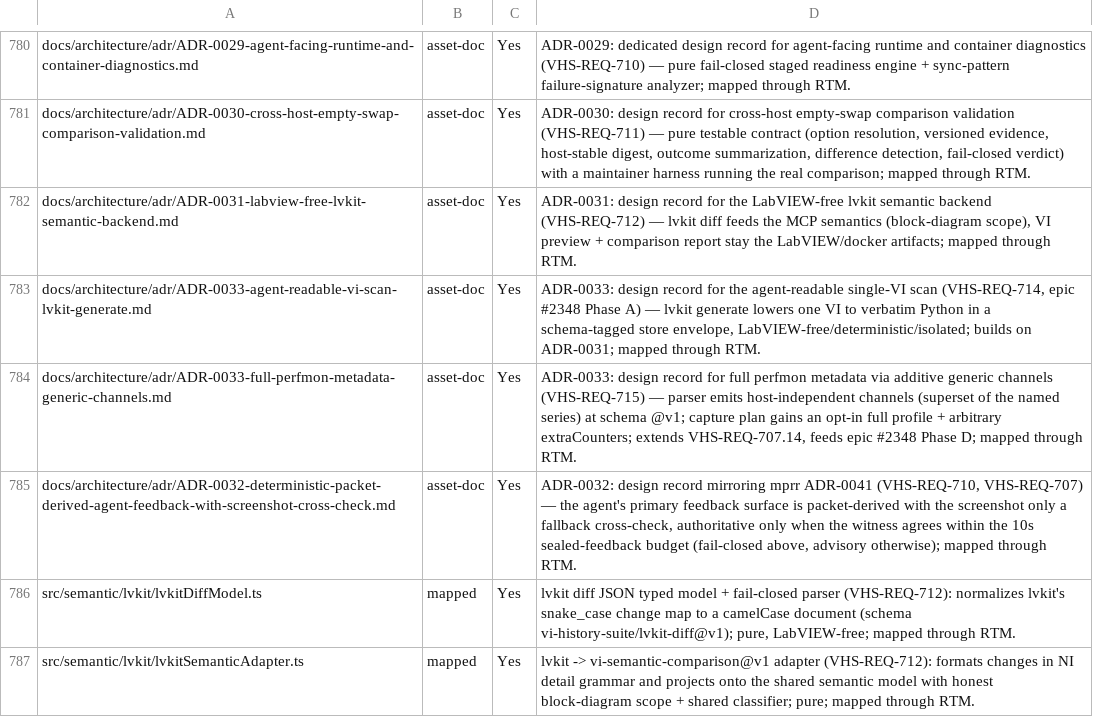
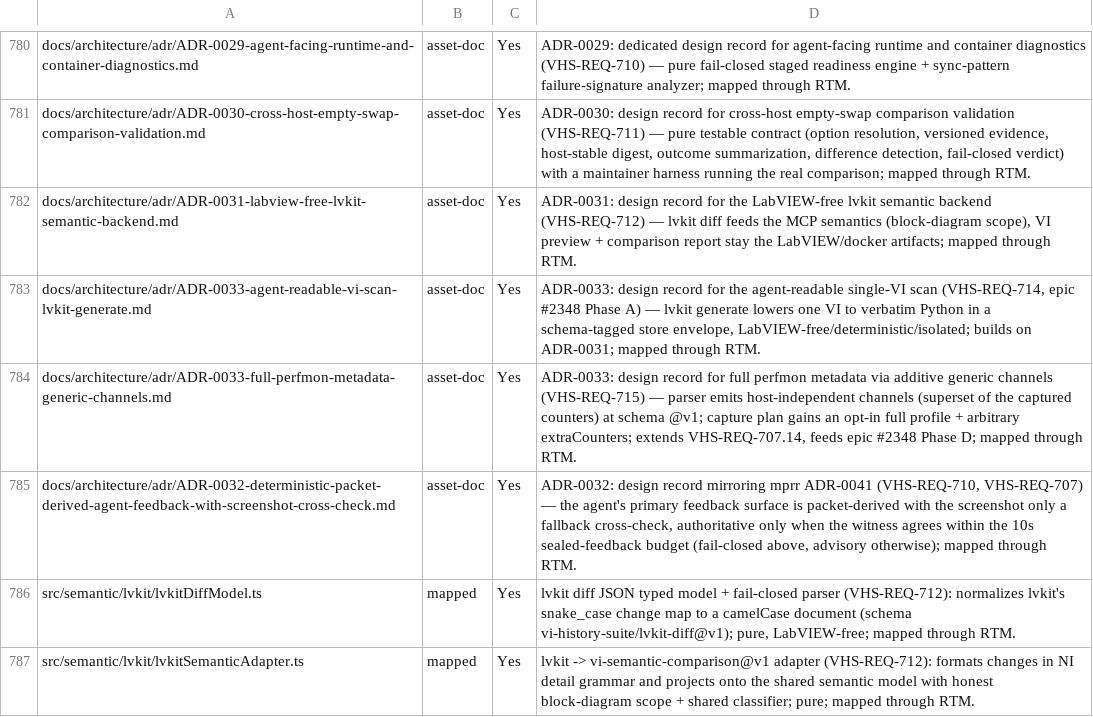
Before and after one commit to LabVIEW-Community-CI-CD/vi-history-suite, a CSV file: docs/requirements/traceability-inventory.csv, drawn as a sheet; only a part is shown, gaps mark what is left out.

```diff
--- a/docs/requirements/traceability-inventory.csv
+++ b/docs/requirements/traceability-inventory.csv
@@ -783,3 +783,3 @@ docs/architecture/adr/ADR-0031-labview-free-lvkit-semantic-backend.md,asset-doc,
 docs/architecture/adr/ADR-0033-agent-readable-vi-scan-lvkit-generate.md,asset-doc,Yes,"ADR-0033: design record for the agent-readable single-VI scan (VHS-REQ-714, epic #2348 Phase A) — lvkit generate lowers one VI to verbatim Python in a schema-tagged store envelope, LabVIEW-free/deterministic/isolated; builds on ADR-0031; mapped through RTM."
-docs/architecture/adr/ADR-0033-full-perfmon-metadata-generic-channels.md,asset-doc,Yes,"ADR-0033: design record for full perfmon metadata via additive generic channels (VHS-REQ-715) — parser emits host-independent channels (superset of the named series) at schema @v1; capture plan gains an opt-in full profile + arbitrary extraCounters; extends VHS-REQ-707.14, feeds epic #2348 Phase D; mapped through RTM."
+docs/architecture/adr/ADR-0033-full-perfmon-metadata-generic-channels.md,asset-doc,Yes,"ADR-0033: design record for full perfmon metadata via additive generic channels (VHS-REQ-715) — parser emits host-independent channels (superset of the captured counters) at schema @v1; capture plan gains an opt-in full profile + arbitrary extraCounters; extends VHS-REQ-707.14, feeds epic #2348 Phase D; mapped through RTM."
 docs/architecture/adr/ADR-0032-deterministic-packet-derived-agent-feedback-with-screenshot-cross-check.md,asset-doc,Yes,"ADR-0032: design record mirroring mprr ADR-0041 (VHS-REQ-710, VHS-REQ-707) — the agent's primary feedback surface is packet-derived with the screenshot only a fallback cross-check, authoritative only when the witness agrees within the 10s sealed-feedback budget (fail-closed above, advisory otherwise); mapped through RTM."
```
Also changed, not shown: docs/requirements/rtm.csv, 5 other files.
